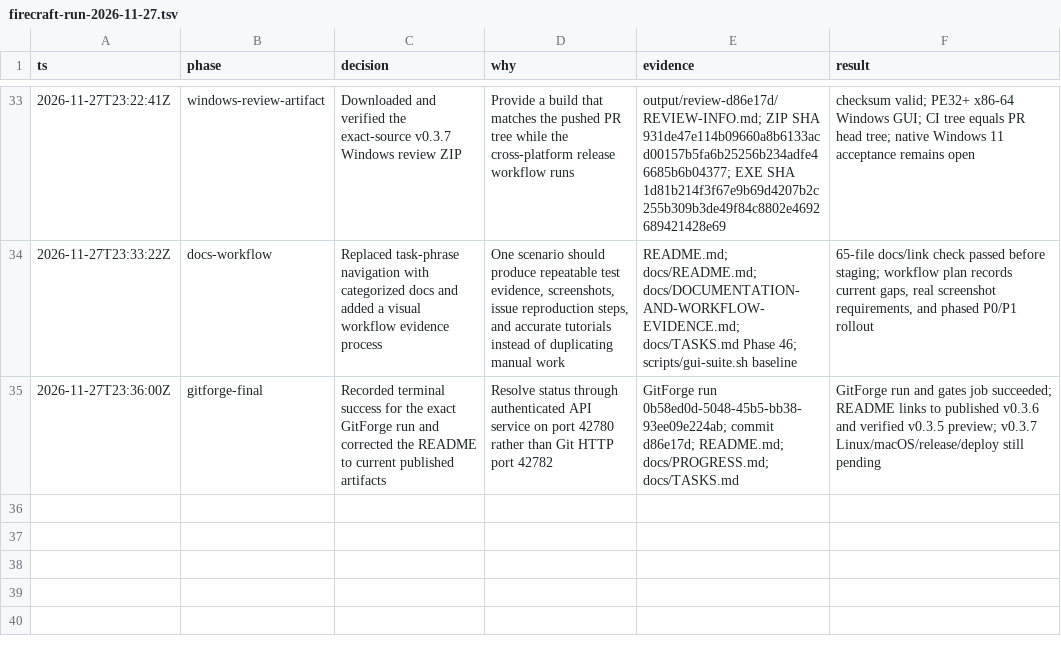
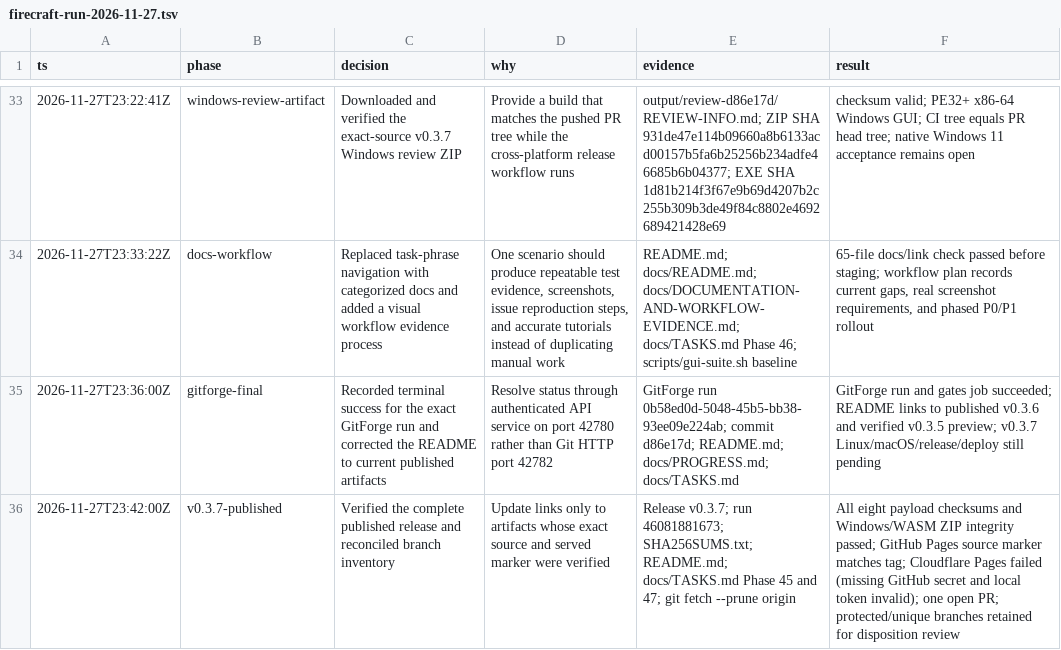
Before and after one commit to aliasfoxkde/FireCraft-CraftAnything-Experiment, a TSV file: .audit/firecraft-run-2026-11-27.tsv, drawn as a sheet; only a part is shown, gaps mark what is left out.

Commit message:
docs: record v0.3.7 release and branch inventory

```diff
--- a/.audit/firecraft-run-2026-11-27.tsv
+++ b/.audit/firecraft-run-2026-11-27.tsv
@@ -35 +35,2 @@ ts	phase	decision	why	evidence	result
 2026-11-27T23:36:00Z	gitforge-final	Recorded terminal success for the exact GitForge run and corrected the README to current published artifacts	Resolve status through authenticated API service on port 42780 rather than Git HTTP port 42782	GitForge run 0b58ed0d-5048-45b5-bb38-93ee09e224ab; commit d86e17d; README.md; docs/PROGRESS.md; docs/TASKS.md	GitForge run and gates job succeeded; README links to published v0.3.6 and verified v0.3.5 preview; v0.3.7 Linux/macOS/release/deploy still pending
+2026-11-27T23:42:00Z	v0.3.7-published	Verified the complete published release and reconciled branch inventory	Update links only to artifacts whose exact source and served marker were verified	Release v0.3.7; run 46081881673; SHA256SUMS.txt; README.md; docs/TASKS.md Phase 45 and 47; git fetch --prune origin	All eight payload checksums and Windows/WASM ZIP integrity passed; GitHub Pages source marker matches tag; Cloudflare Pages failed (missing GitHub secret and local token invalid); one open PR; protected/unique branches retained for disposition review
```
Also changed, not shown: 3 other files.
